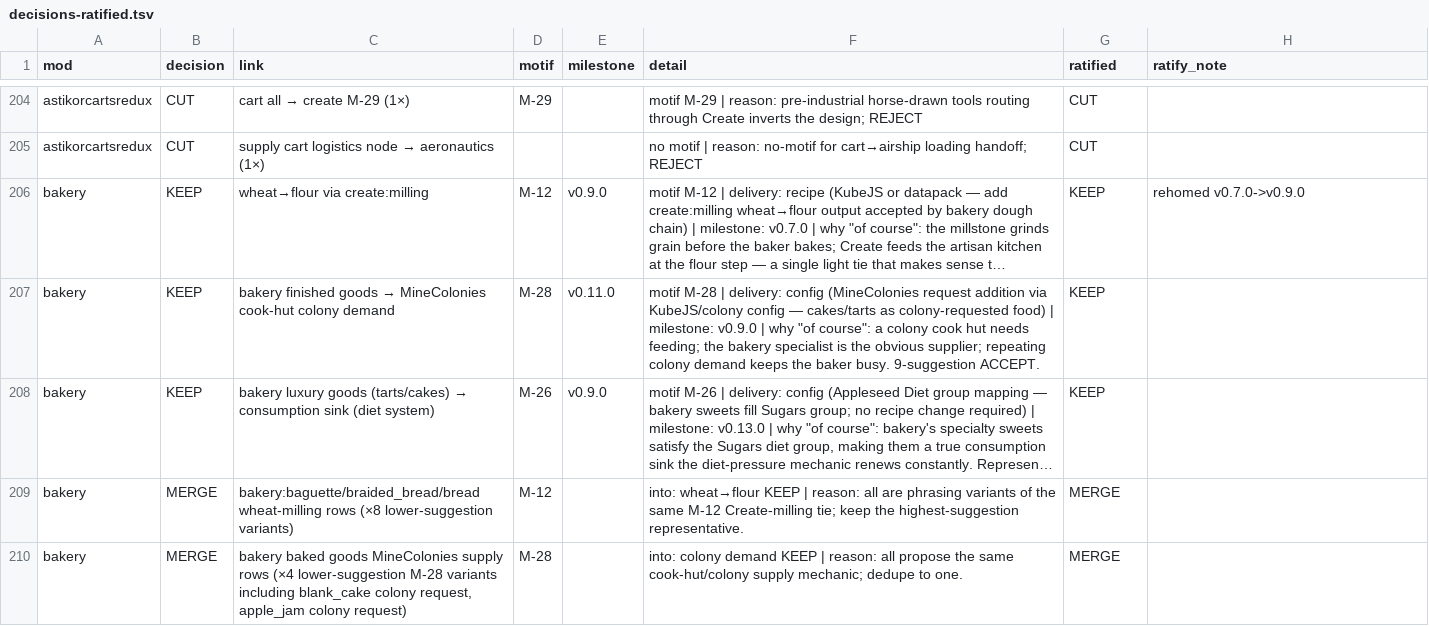
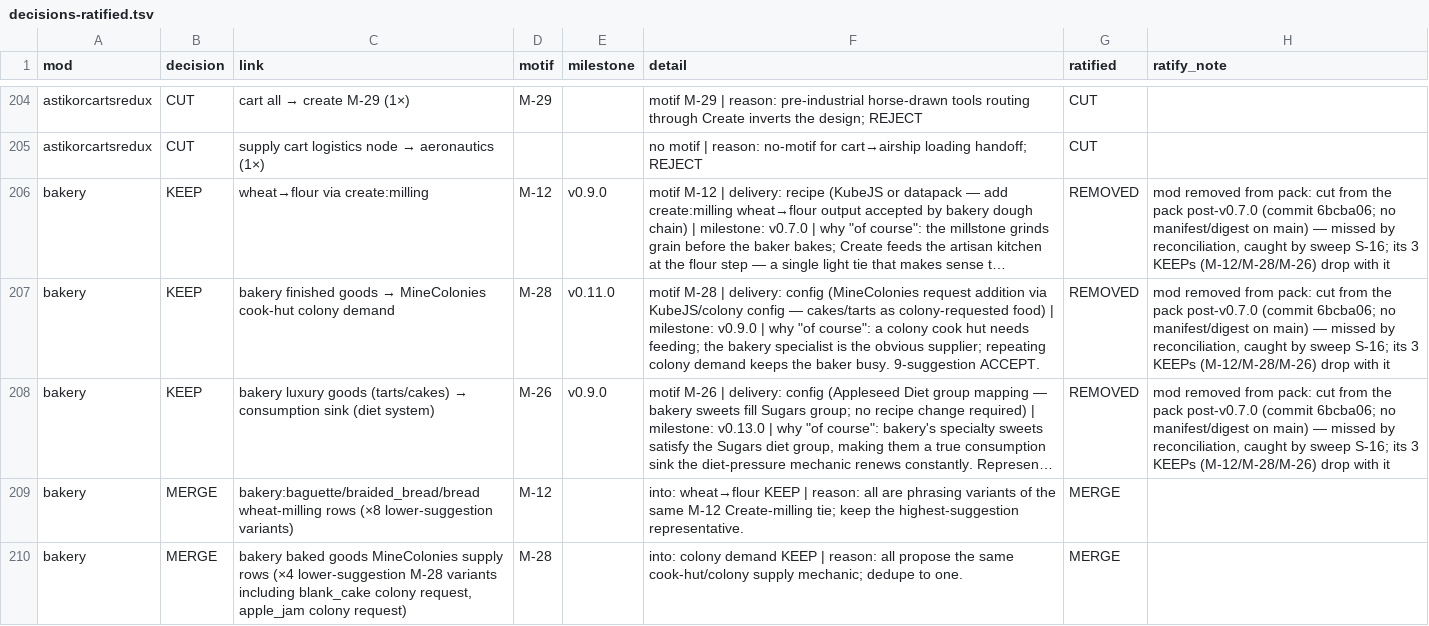
Before and after one commit to theasshats/project-commonwealth, a TSV file: tools/weave-ledger/phase2/triage/decisions-ratified.tsv, drawn as a sheet; only a part is shown, gaps mark what is left out; long unchanged cells end in …; the diff names each change by its address in the sheet, - before the commit and + after, or states it on an @@ line.

```diff
--- a/tools/weave-ledger/phase2/triage/decisions-ratified.tsv
+++ b/tools/weave-ledger/phase2/triage/decisions-ratified.tsv
-G206:G208 (ratified): KEEP
+G206:G208 (ratified): REMOVED
-H206 (ratify_note): rehomed v0.7.0->v0.9.0
+H206 (ratify_note): mod removed from pack: cut from the pack post-v0.7.0 (commit 6bcba06; no manifest/digest on main) — missed by reconciliation, caught by sweep S-16; its 3 KEEPs (M-12/M-28/M-26) drop with it
-H207:H208 (ratify_note): (empty)
+H207:H208 (ratify_note): mod removed from pack: cut from the pack post-v0.7.0 (commit 6bcba06; no manifest/digest on main) — missed by reconciliation, caught by sweep S-16; its 3 KEEPs (M-12/M-28/M-26) drop with it
```
Also changed, not shown: tools/weave-ledger/phase2/sweep/FOLD-RESOLUTIONS.tsv, tools/weave-ledger/phase2/triage/ratification.tsv, 2 other files.
